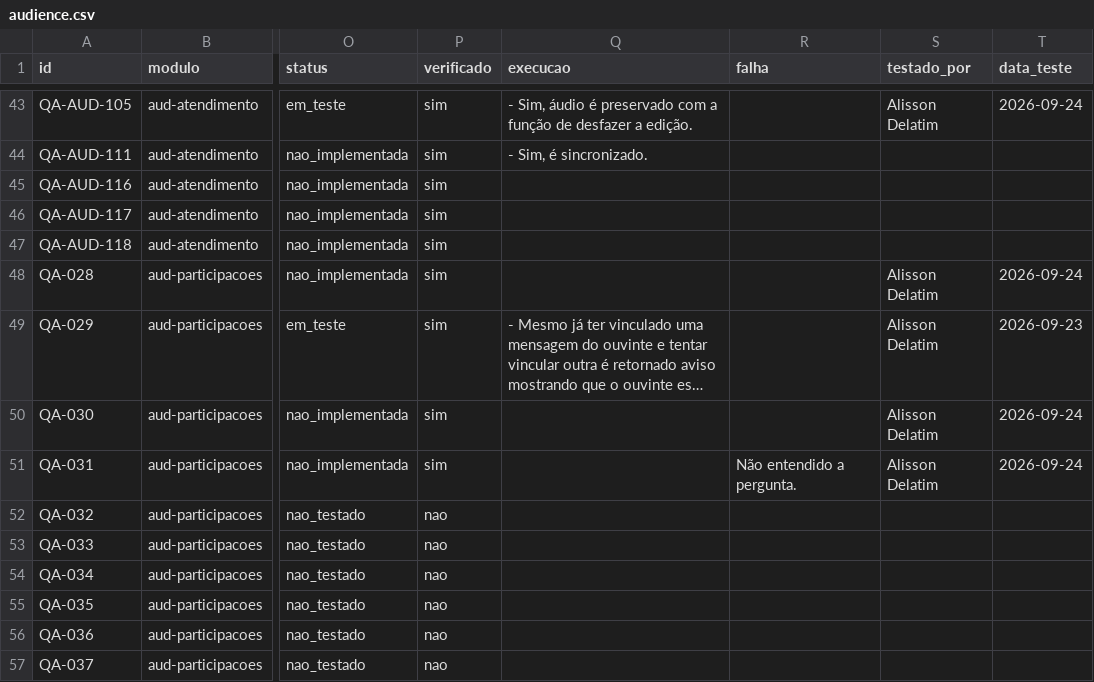
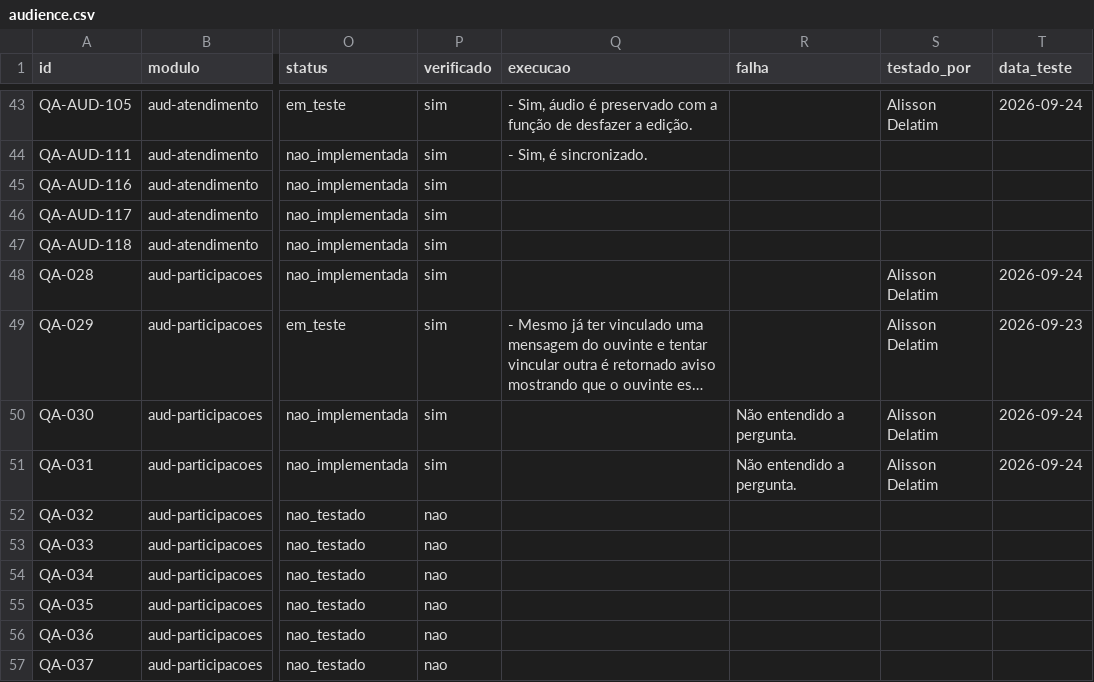
Before and after one commit to InformaWendel/PortalDEV, a CSV file: data/projetos/audience.csv, drawn as a sheet; only a part is shown, gaps mark what is left out; long unchanged cells end in …; the diff names each change by its address in the sheet, - before the commit and + after, or states it on an @@ line.

Commit message:
chore(qa): QA-030 atualizado por Alisson Delatim

```diff
--- a/data/projetos/audience.csv
+++ b/data/projetos/audience.csv
-R50 (falha): (empty)
+R50 (falha): Não entendido a pergunta.
```
